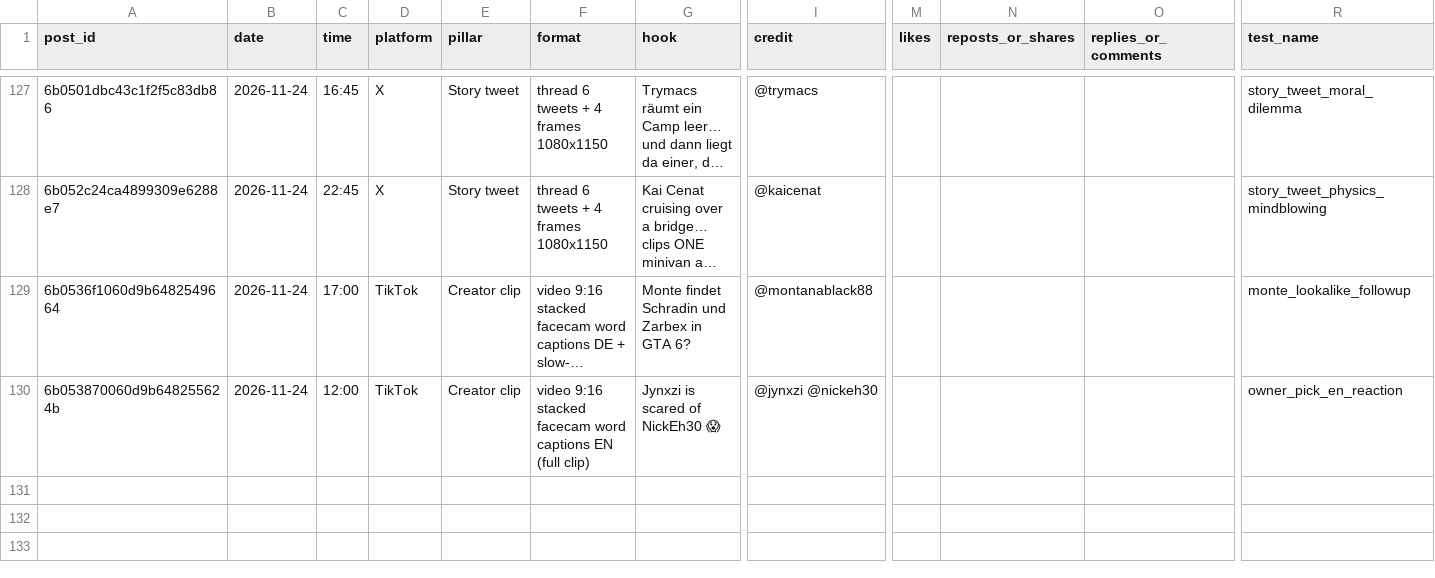
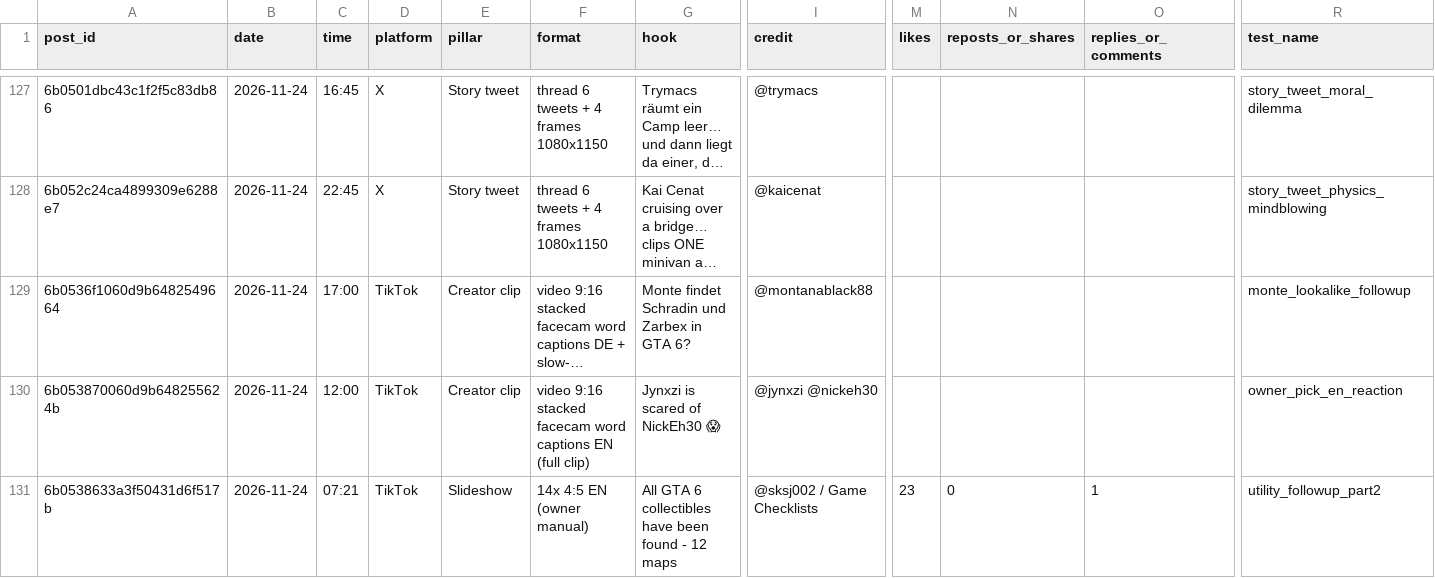
Before and after one commit to 73Cosmin/gta6channel, a CSV file: scoreboard.csv, drawn as a sheet; only a part is shown, gaps mark what is left out; long unchanged cells end in …; rows hold the shown columns only; the diff names each change by its address in the sheet, - before the commit and + after, or states it on an @@ line.

```diff
--- a/scoreboard.csv
+++ b/scoreboard.csv
+row 131: 6b0538633a3f50431d6f517b | 2026-11-24 | 07:21 | TikTok | Slideshow | 14x 4:5 EN (owner manual) | All GTA 6 collectibles have been found - 12 maps | @sksj002 / Game Checklists | 23 | 0 | 1 | utility_followup_part2
```
Also changed, not shown: 2 other files.
